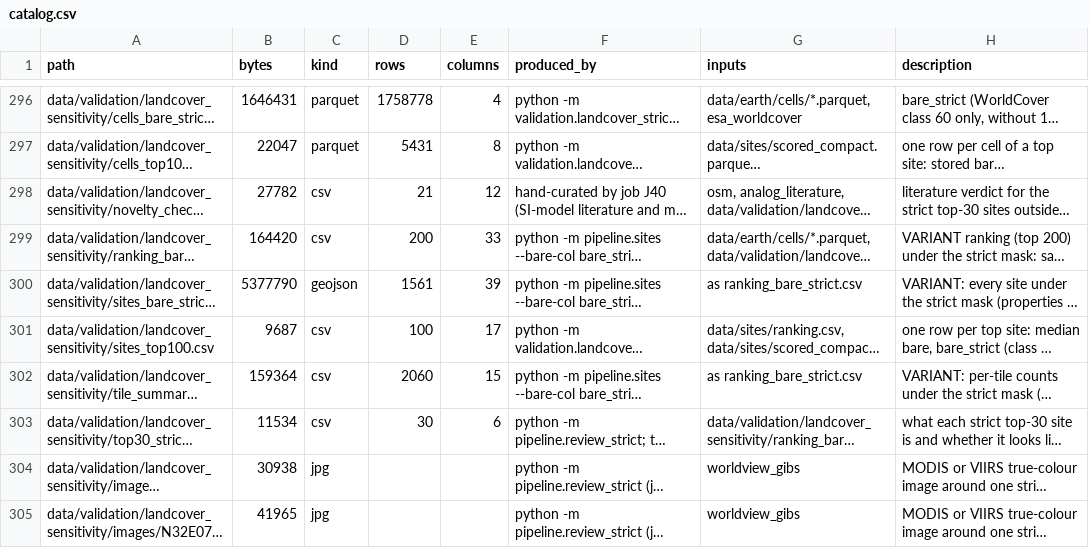
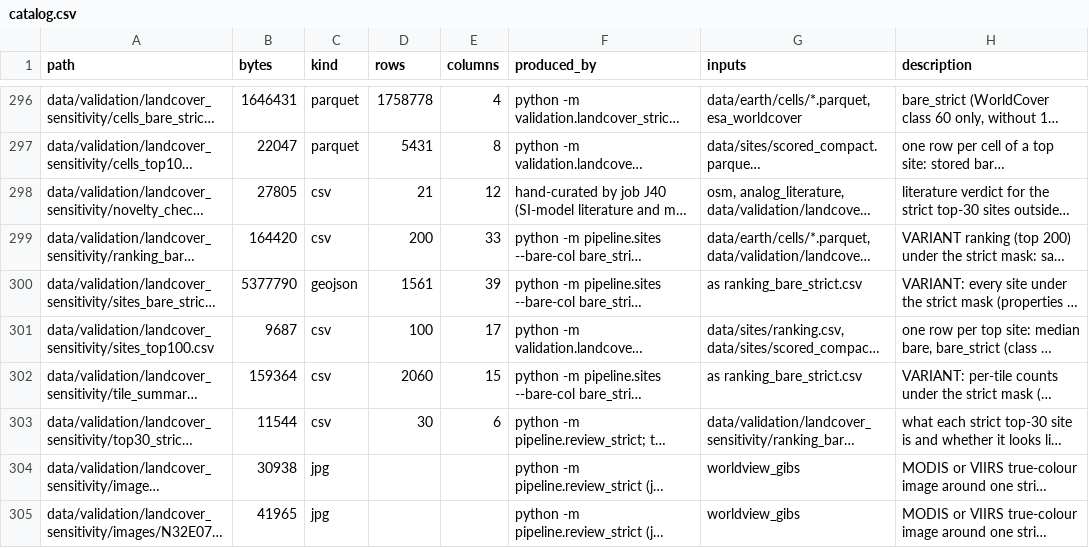
Before and after one commit to BartoszPreus/NASA, a CSV file: data/catalog.csv, drawn as a sheet; only a part is shown, gaps mark what is left out; long unchanged cells end in …; the diff names each change by its address in the sheet, - before the commit and + after, or states it on an @@ line.

```diff
--- a/data/catalog.csv
+++ b/data/catalog.csv
-B298 (bytes): 27782
+B298 (bytes): 27805
-B303 (bytes): 11534
+B303 (bytes): 11544
```
